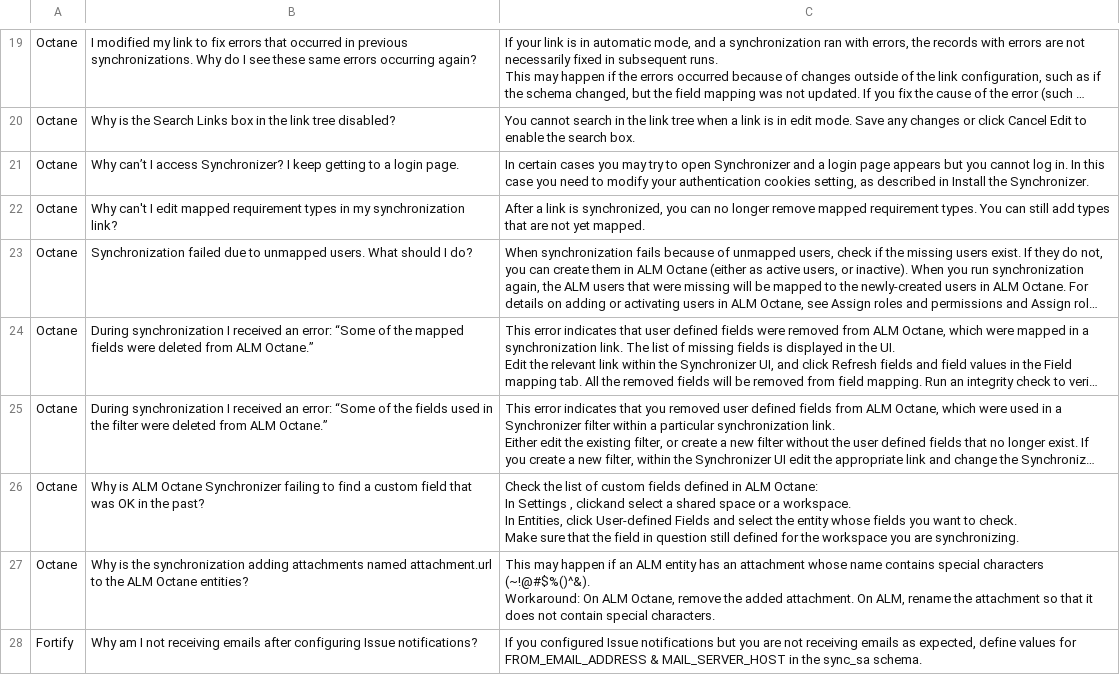
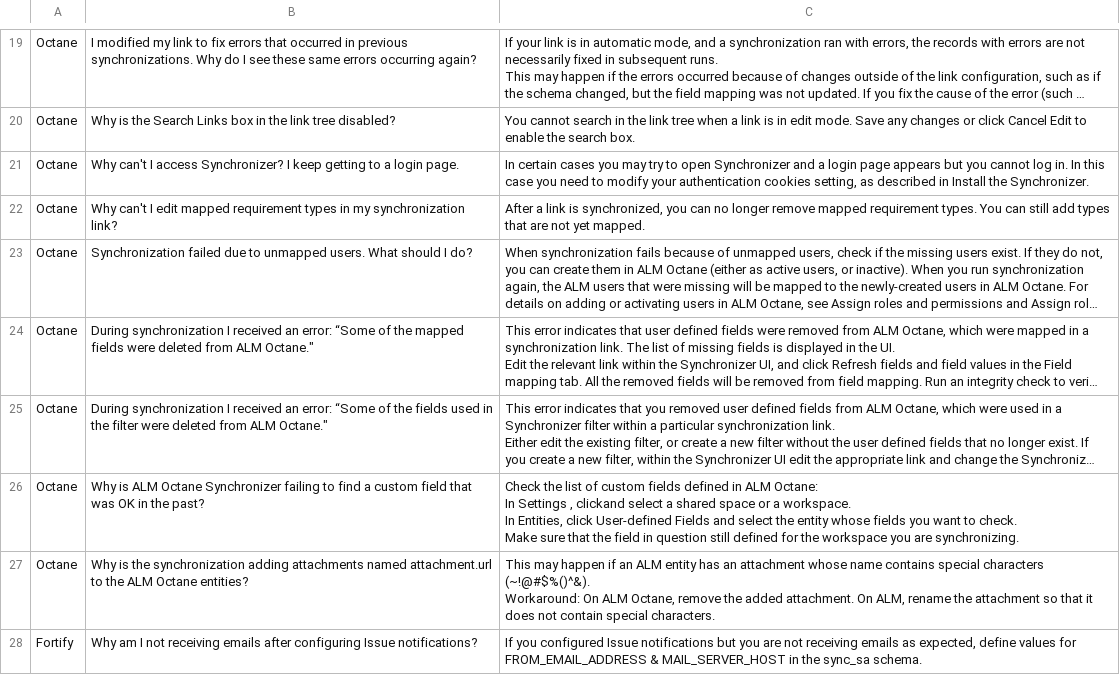
Before and after one commit to jobanandam/faqbot, a CSV file: sentencesimilarities/resources/Single_FaQ.csv, drawn as a sheet; only a part is shown, gaps mark what is left out; long unchanged cells end in …; the diff covers the shown part only; the diff names each change by its address in the sheet, - before the commit and + after, or states it on an @@ line.

```diff
--- a/sentencesimilarities/resources/Single_FaQ.csv
+++ b/sentencesimilarities/resources/Single_FaQ.csv
-B21: Why can’t I access…
+B21: Why can't I access…
-B24: …from ALM Octane.”
+B24: …from ALM Octane."
-B25: …from ALM Octane.”
+B25: …from ALM Octane."
```
Also changed, not shown: 11 edited cells elsewhere in this file, 3 other files.
